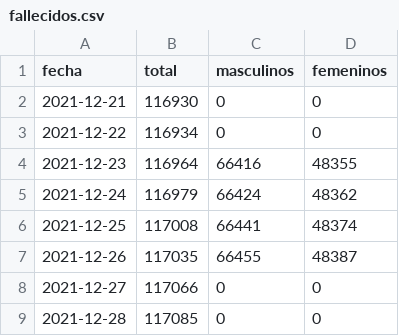
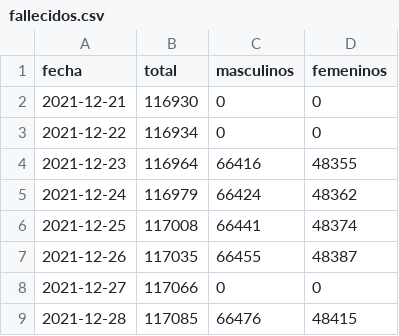
Before and after one commit to manucabral/Codavi, a CSV file: reportes/fallecidos.csv, drawn as a sheet.

```diff
--- a/reportes/fallecidos.csv
+++ b/reportes/fallecidos.csv
@@ -8,2 +8,2 @@ fecha,total,masculinos,femeninos
 2021-12-27,117066,0,0
-2021-12-28,117085,0,0
+2021-12-28,117085,66476,48415
```
Also changed, not shown: reportes/confirmados.csv.
